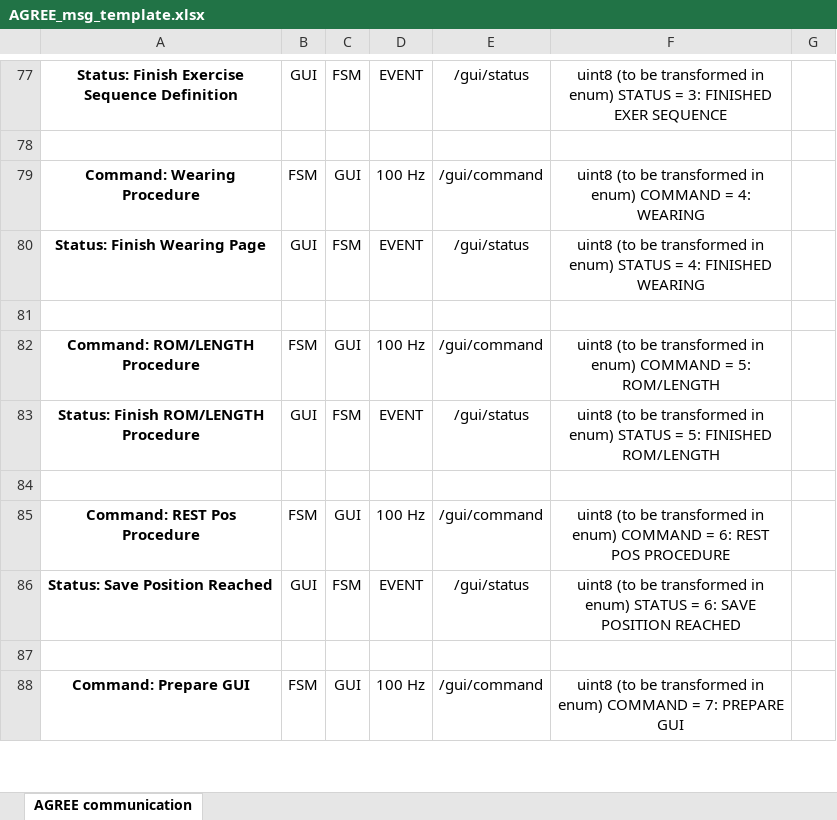
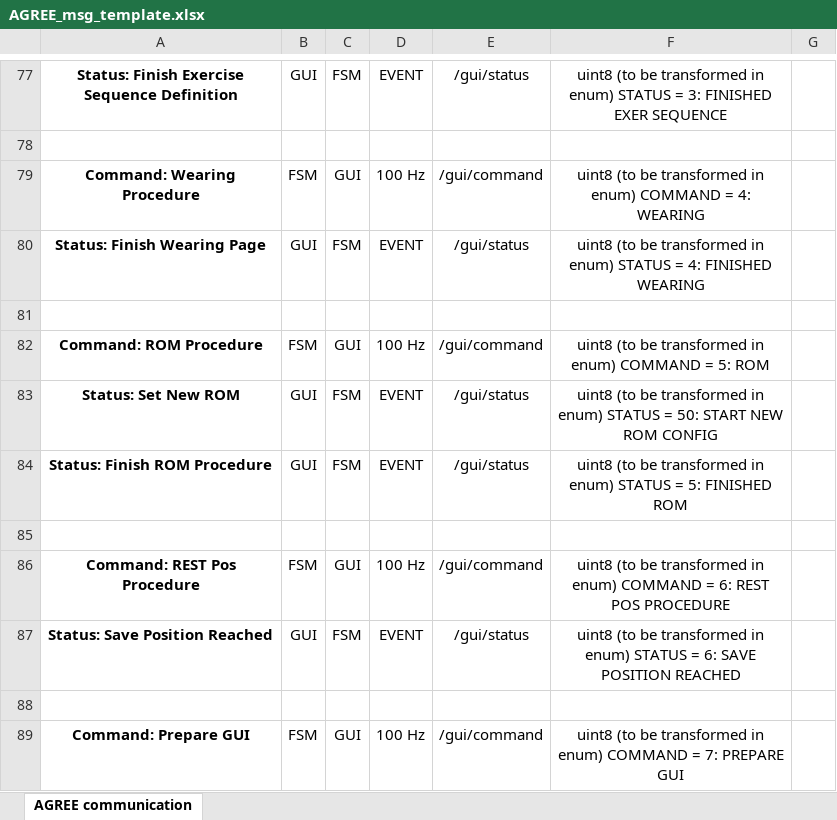
Before and after one commit to stex2005/AGREE-diagrams, an Excel workbook: AGREE_msg_template.xlsx, sheet AGREE communication, drawn as a sheet; only a part is shown, gaps mark what is left out; values as stored, in another font and other column widths than the file's, no borders; addresses are those after the commit; the diff names each change by its address in the sheet, - before the commit and + after, or states it on an @@ line.

Commit message:
update gui status

```diff
--- a/AGREE_msg_template.xlsx (sheet AGREE communication)
+++ b/AGREE_msg_template.xlsx (sheet AGREE communication)
-A82: Command: ROM/LENGTH Procedure
+A82: Command: ROM Procedure
-F82: …= 5: ROM/LENGTH
+F82: …= 5: ROM
+row 83: Status: Set New ROM | GUI | FSM | EVENT | /gui/status | uint8 (to be transformed in enum) STATUS = 50: START NEW ROM CONFIG
-A84: Status: Finish ROM/LENGTH Procedure
+A84: Status: Finish ROM Procedure
-F84: …5: FINISHED ROM/LENGTH
+F84: …5: FINISHED ROM
```
